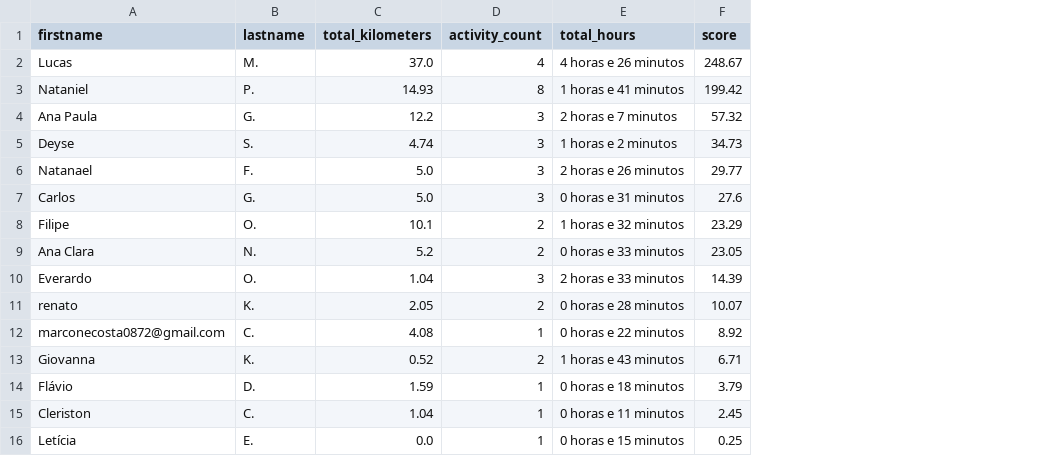
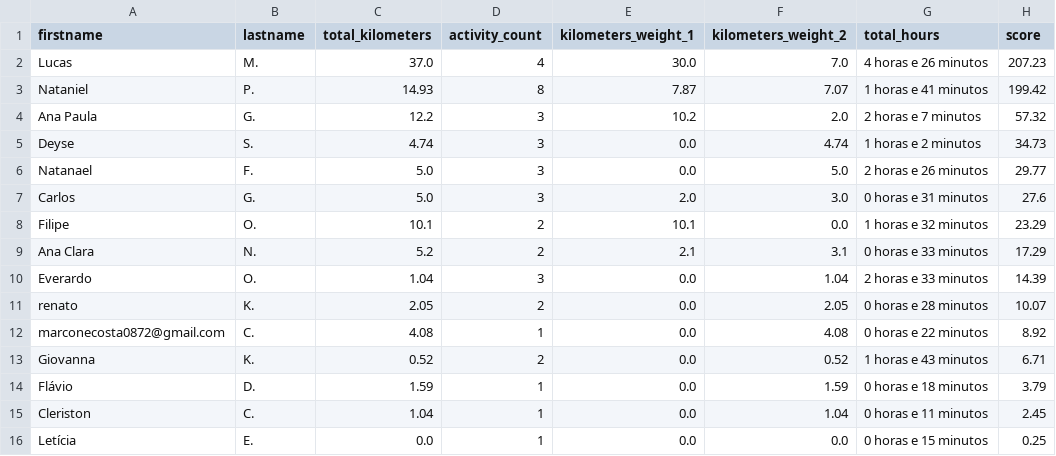
Before and after one commit to test7373/python-strava-champion, a CSV file: participant_scores_with_details.csv, drawn as a sheet; addresses are those after the commit; the diff names each change by its address in the sheet, - before the commit and + after, or states it on an @@ line.

```diff
--- a/participant_scores_with_details.csv
+++ b/participant_scores_with_details.csv
+column E (kilometers_weight_1), rows 2-16: 30.0 | 7.87 | 10.2 | 0.0 | 0.0 | 2.0 | 10.1 | 2.1 | 0.0 | 0.0 | 0.0 | 0.0 | 0.0 | 0.0 | 0.0
+column F (kilometers_weight_2), rows 2-16: 7.0 | 7.07 | 2.0 | 4.74 | 5.0 | 3.0 | 0.0 | 3.1 | 1.04 | 2.05 | 4.08 | 0.52 | 1.59 | 1.04 | 0.0
-H2 (score): 248.67
+H2 (score): 207.23
-H9 (score): 23.05
+H9 (score): 17.29
```
Also changed, not shown: 1 other file.
